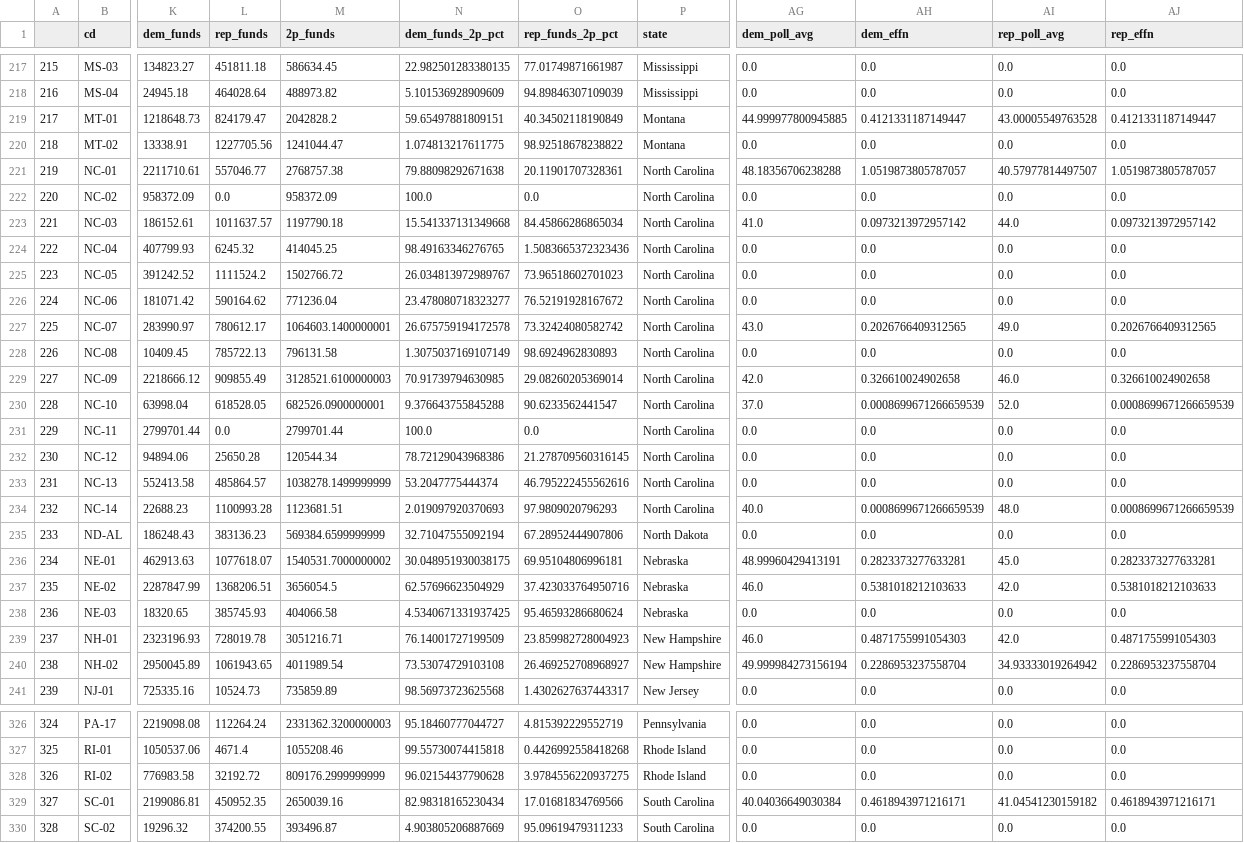
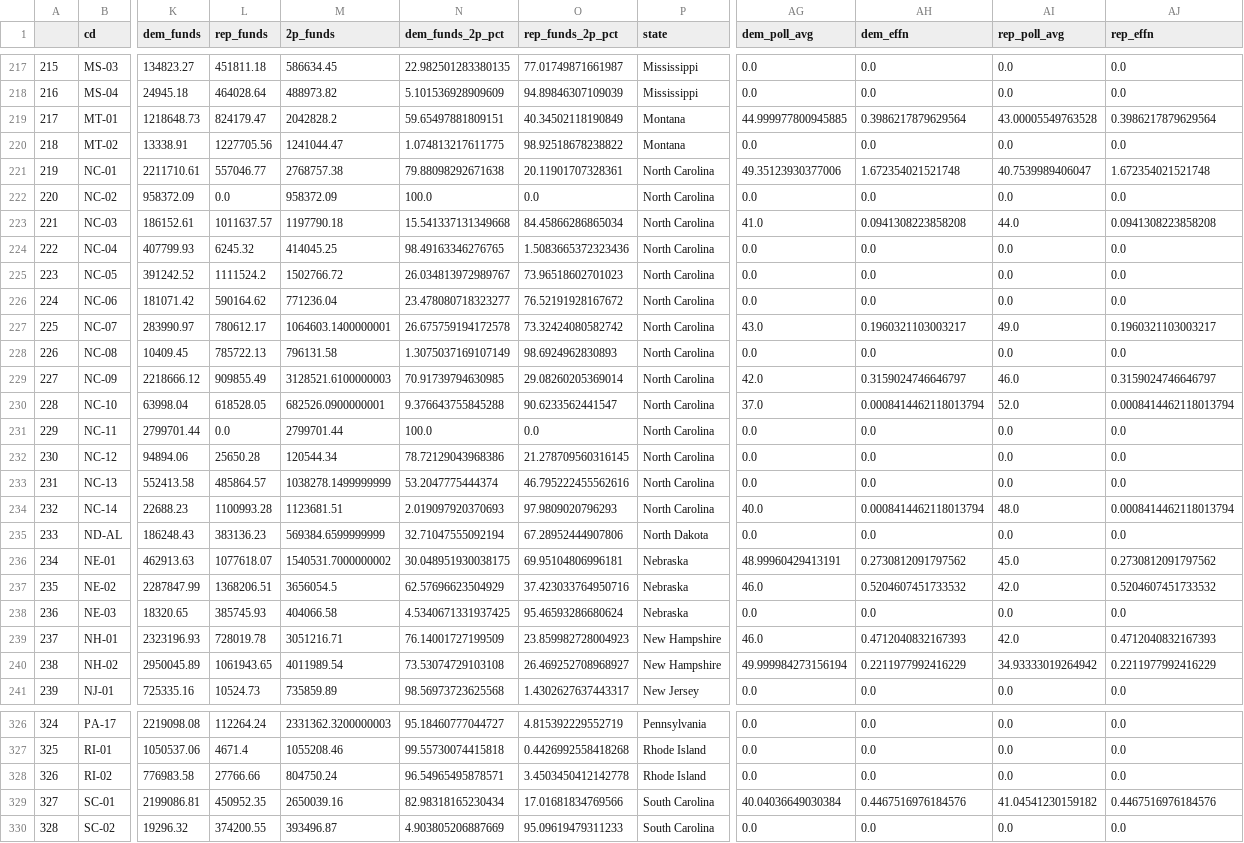
Before and after one commit to Hackquantumcpp/snoutcounter-midterms-2026-model, a CSV file: prediction/house/transformed/2026_house_prediction_dataset.csv, drawn as a sheet; only a part is shown, gaps mark what is left out; the diff covers the shown part only; the diff names each change by its address in the sheet, - before the commit and + after, or states it on an @@ line.

```diff
--- a/prediction/house/transformed/2026_house_prediction_dataset.csv
+++ b/prediction/house/transformed/2026_house_prediction_dataset.csv
-AH219 (dem_effn): 0.4121331187149447
+AH219 (dem_effn): 0.3986217879629564
-AJ219 (rep_effn): 0.4121331187149447
+AJ219 (rep_effn): 0.3986217879629564
-AG221 (dem_poll_avg): 48.18356706238288
+AG221 (dem_poll_avg): 49.35123930377006
-AH221 (dem_effn): 1.0519873805787057
+AH221 (dem_effn): 1.672354021521748
-AI221 (rep_poll_avg): 40.57977814497507
+AI221 (rep_poll_avg): 40.7539989406047
-AJ221 (rep_effn): 1.0519873805787057
+AJ221 (rep_effn): 1.672354021521748
-AH223 (dem_effn): 0.0973213972957142
+AH223 (dem_effn): 0.0941308223858208
-AJ223 (rep_effn): 0.0973213972957142
+AJ223 (rep_effn): 0.0941308223858208
-AH227 (dem_effn): 0.2026766409312565
+AH227 (dem_effn): 0.1960321103003217
-AJ227 (rep_effn): 0.2026766409312565
+AJ227 (rep_effn): 0.1960321103003217
-AH229 (dem_effn): 0.326610024902658
+AH229 (dem_effn): 0.3159024746646797
-AJ229 (rep_effn): 0.326610024902658
+AJ229 (rep_effn): 0.3159024746646797
-AH230 (dem_effn): 0.0008699671266659539
+AH230 (dem_effn): 0.0008414462118013794
-AJ230 (rep_effn): 0.0008699671266659539
+AJ230 (rep_effn): 0.0008414462118013794
-AH234 (dem_effn): 0.0008699671266659539
+AH234 (dem_effn): 0.0008414462118013794
-AJ234 (rep_effn): 0.0008699671266659539
+AJ234 (rep_effn): 0.0008414462118013794
-AH236 (dem_effn): 0.2823373277633281
+AH236 (dem_effn): 0.2730812091797562
-AJ236 (rep_effn): 0.2823373277633281
+AJ236 (rep_effn): 0.2730812091797562
-AH237 (dem_effn): 0.5381018212103633
+AH237 (dem_effn): 0.5204607451733532
-AJ237 (rep_effn): 0.5381018212103633
+AJ237 (rep_effn): 0.5204607451733532
-AH239 (dem_effn): 0.4871755991054303
+AH239 (dem_effn): 0.4712040832167393
-AJ239 (rep_effn): 0.4871755991054303
+AJ239 (rep_effn): 0.4712040832167393
-AH240 (dem_effn): 0.2286953237558704
+AH240 (dem_effn): 0.2211977992416229
-AJ240 (rep_effn): 0.2286953237558704
+AJ240 (rep_effn): 0.2211977992416229
-L328 (rep_funds): 32192.72
+L328 (rep_funds): 27766.66
-M328 (2p_funds): 809176.2999999999
+M328 (2p_funds): 804750.24
-N328 (dem_funds_2p_pct): 96.02154437790628
+N328 (dem_funds_2p_pct): 96.54965495878571
-O328 (rep_funds_2p_pct): 3.9784556220937275
+O328 (rep_funds_2p_pct): 3.4503450412142778
-AH329 (dem_effn): 0.4618943971216171
+AH329 (dem_effn): 0.4467516976184576
-AJ329 (rep_effn): 0.4618943971216171
+AJ329 (rep_effn): 0.4467516976184576
```
Also changed, not shown: 154 edited cells elsewhere in this file, model_output/house_predictions.csv, prediction/house/display_data/all_data.csv, 24 other files.
